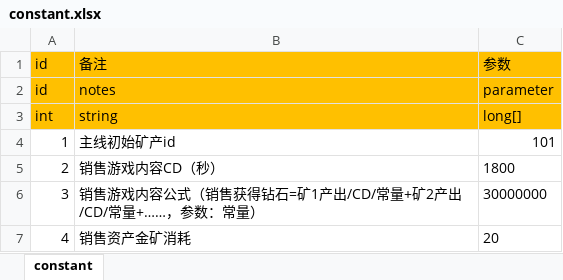
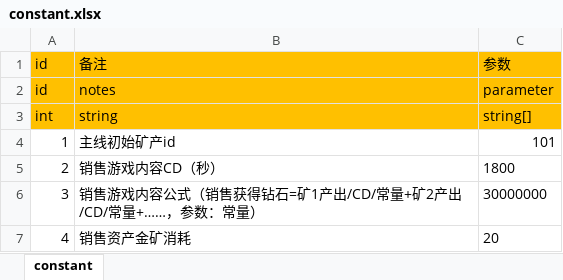
Before and after one commit to maziliang-code/RippleMinerTycoon, an Excel workbook: excel/constant.xlsx, sheet constant, drawn as a sheet; values as stored, in another font and other column widths than the file's, no borders; the diff names each change by its address in the sheet, - before the commit and + after, or states it on an @@ line.

```diff
--- a/excel/constant.xlsx (sheet constant)
+++ b/excel/constant.xlsx (sheet constant)
-C3: long[]
+C3: string[]
```
Also changed, not shown: excel/develop.xlsx, excel/manager.xlsx.
